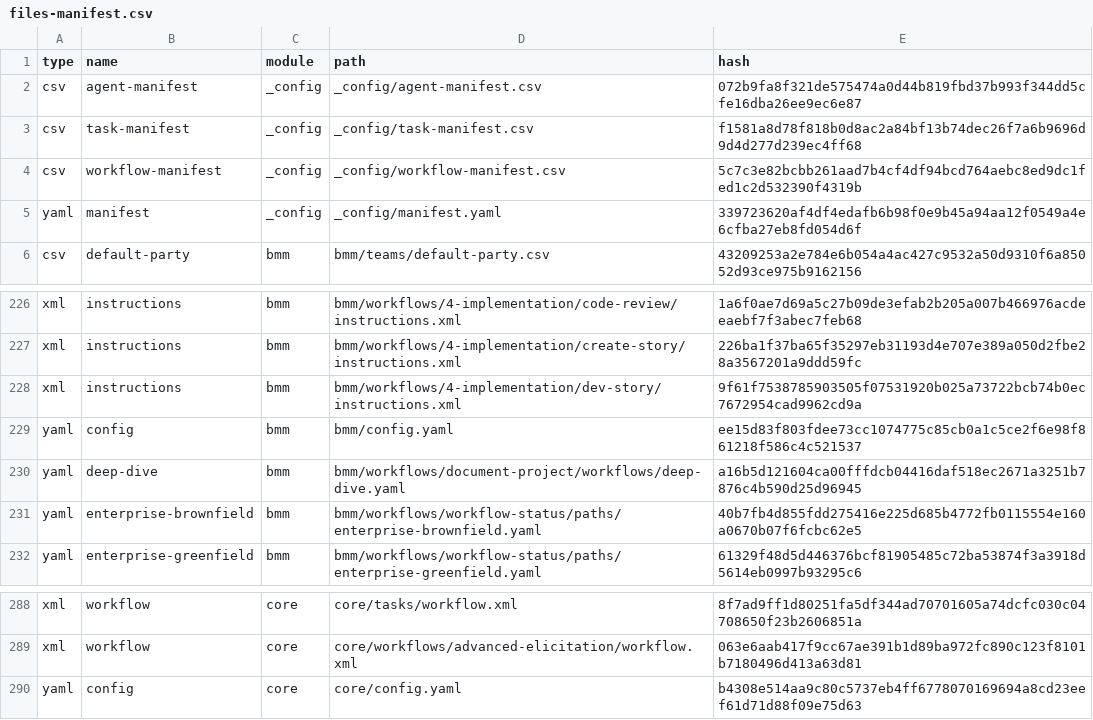
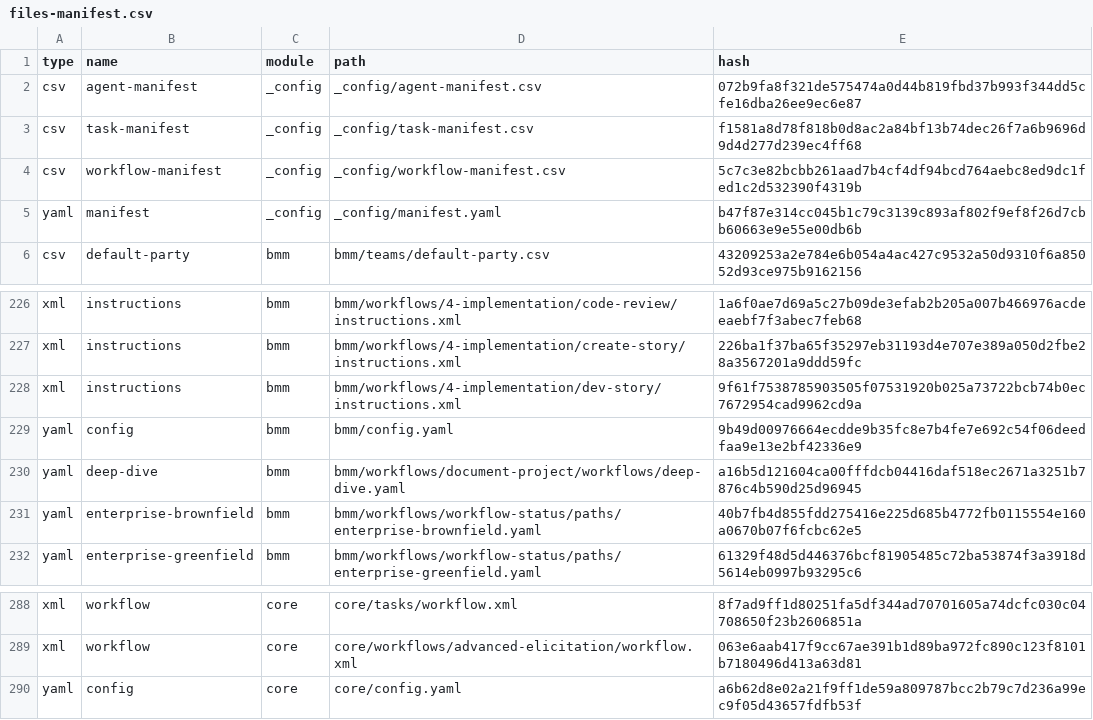
Before and after one commit to liwz0319-star/E_Business, a CSV file: _bmad/_config/files-manifest.csv, drawn as a sheet; only a part is shown, gaps mark what is left out.

```diff
--- a/_bmad/_config/files-manifest.csv
+++ b/_bmad/_config/files-manifest.csv
@@ -4,3 +4,3 @@ type,name,module,path,hash
 "csv","workflow-manifest","_config","_config/workflow-manifest.csv","5c7c3e82bcbb261aad7b4cf4df94bcd764aebc8ed9dc1fed1c2d532390f4319b"
-"yaml","manifest","_config","_config/manifest.yaml","339723620af4df4edafb6b98f0e9b45a94aa12f0549a4e6cfba27eb8fd054d6f"
+"yaml","manifest","_config","_config/manifest.yaml","b47f87e314cc045b1c79c3139c893af802f9ef8f26d7cbb60663e9e55e00db6b"
 "csv","default-party","bmm","bmm/teams/default-party.csv","43209253a2e784e6b054a4ac427c9532a50d9310f6a85052d93ce975b9162156"
@@ -228,3 +228,3 @@ type,name,module,path,hash
 "xml","instructions","bmm","bmm/workflows/4-implementation/dev-story/instructions.xml","9f61f7538785903505f07531920b025a73722bcb74b0ec7672954cad9962cd9a"
-"yaml","config","bmm","bmm/config.yaml","ee15d83f803fdee73cc1074775c85cb0a1c5ce2f6e98f861218f586c4c521537"
+"yaml","config","bmm","bmm/config.yaml","9b49d00976664ecdde9b35fc8e7b4fe7e692c54f06deedfaa9e13e2bf42336e9"
 "yaml","deep-dive","bmm","bmm/workflows/document-project/workflows/deep-dive.yaml","a16b5d121604ca00fffdcb04416daf518ec2671a3251b7876c4b590d25d96945"
@@ -289,2 +289,2 @@ type,name,module,path,hash
 "xml","workflow","core","core/workflows/advanced-elicitation/workflow.xml","063e6aab417f9cc67ae391b1d89ba972fc890c123f8101b7180496d413a63d81"
-"yaml","config","core","core/config.yaml","b4308e514aa9c80c5737eb4ff6778070169694a8cd23eef61d71d88f09e75d63"
+"yaml","config","core","core/config.yaml","a6b62d8e02a21f9ff1de59a809787bcc2b79c7d236a99ec9f05d43657fdfb53f"
```
Also changed, not shown: 45 other files.
